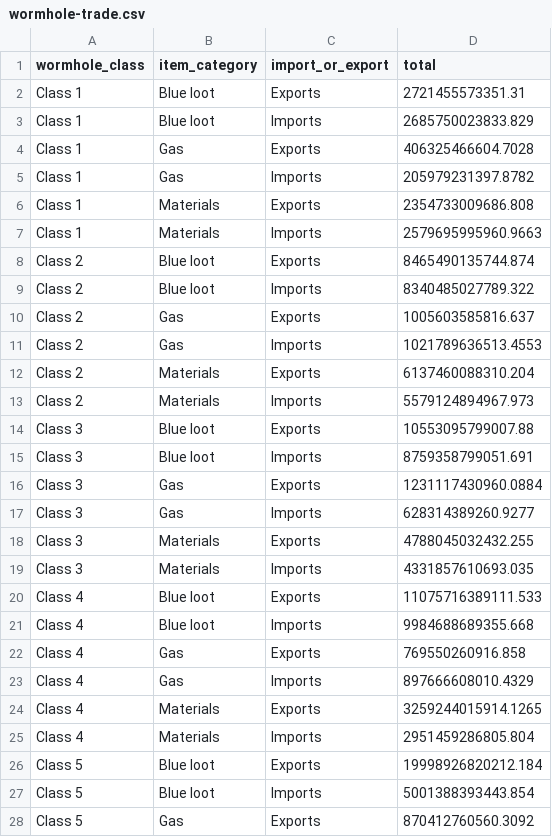
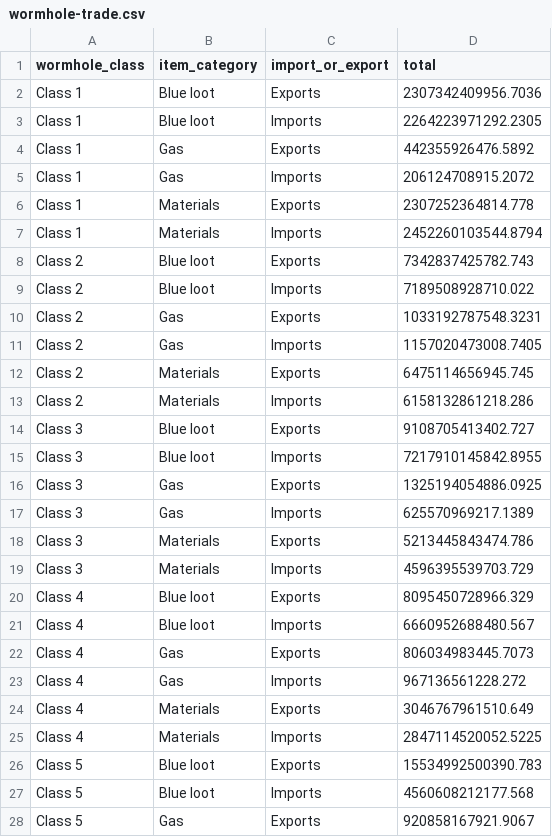
Before and after one commit to kaalvoetranger-88/Eve-Online-MER, a CSV file: wormhole-trade.csv, drawn as a sheet; only a part is shown; the diff covers the shown part only.

```diff
--- a/wormhole-trade.csv
+++ b/wormhole-trade.csv
@@ -1,28 +1,28 @@
 wormhole_class,item_category,import_or_export,total
-Class 1,Blue loot,Exports,2721455573351.31
-Class 1,Blue loot,Imports,2685750023833.829
-Class 1,Gas,Exports,406325466604.7028
-Class 1,Gas,Imports,205979231397.8782
-Class 1,Materials,Exports,2354733009686.808
-Class 1,Materials,Imports,2579695995960.9663
-Class 2,Blue loot,Exports,8465490135744.874
-Class 2,Blue loot,Imports,8340485027789.322
-Class 2,Gas,Exports,1005603585816.637
-Class 2,Gas,Imports,1021789636513.4553
-Class 2,Materials,Exports,6137460088310.204
-Class 2,Materials,Imports,5579124894967.973
-Class 3,Blue loot,Exports,10553095799007.88
-Class 3,Blue loot,Imports,8759358799051.691
-Class 3,Gas,Exports,1231117430960.0884
-Class 3,Gas,Imports,628314389260.9277
-Class 3,Materials,Exports,4788045032432.255
-Class 3,Materials,Imports,4331857610693.035
-Class 4,Blue loot,Exports,11075716389111.533
-Class 4,Blue loot,Imports,9984688689355.668
-Class 4,Gas,Exports,769550260916.858
-Class 4,Gas,Imports,897666608010.4329
-Class 4,Materials,Exports,3259244015914.1265
-Class 4,Materials,Imports,2951459286805.804
-Class 5,Blue loot,Exports,19998926820212.184
-Class 5,Blue loot,Imports,5001388393443.854
-Class 5,Gas,Exports,870412760560.3092
+Class 1,Blue loot,Exports,2307342409956.7036
+Class 1,Blue loot,Imports,2264223971292.2305
+Class 1,Gas,Exports,442355926476.5892
+Class 1,Gas,Imports,206124708915.2072
+Class 1,Materials,Exports,2307252364814.778
+Class 1,Materials,Imports,2452260103544.8794
+Class 2,Blue loot,Exports,7342837425782.743
+Class 2,Blue loot,Imports,7189508928710.022
+Class 2,Gas,Exports,1033192787548.3231
+Class 2,Gas,Imports,1157020473008.7405
+Class 2,Materials,Exports,6475114656945.745
+Class 2,Materials,Imports,6158132861218.286
+Class 3,Blue loot,Exports,9108705413402.727
+Class 3,Blue loot,Imports,7217910145842.8955
+Class 3,Gas,Exports,1325194054886.0925
+Class 3,Gas,Imports,625570969217.1389
+Class 3,Materials,Exports,5213445843474.786
+Class 3,Materials,Imports,4596395539703.729
+Class 4,Blue loot,Exports,8095450728966.329
+Class 4,Blue loot,Imports,6660952688480.567
+Class 4,Gas,Exports,806034983445.7073
+Class 4,Gas,Imports,967136561228.272
+Class 4,Materials,Exports,3046767961510.649
+Class 4,Materials,Imports,2847114520052.5225
+Class 5,Blue loot,Exports,15534992500390.783
+Class 5,Blue loot,Imports,4560608212177.568
+Class 5,Gas,Exports,920858167921.9067
```
Also changed, not shown: 9 edited cells elsewhere in this file, mining_by_region.csv, mining_history_by_security_band.csv, 7 other files.
